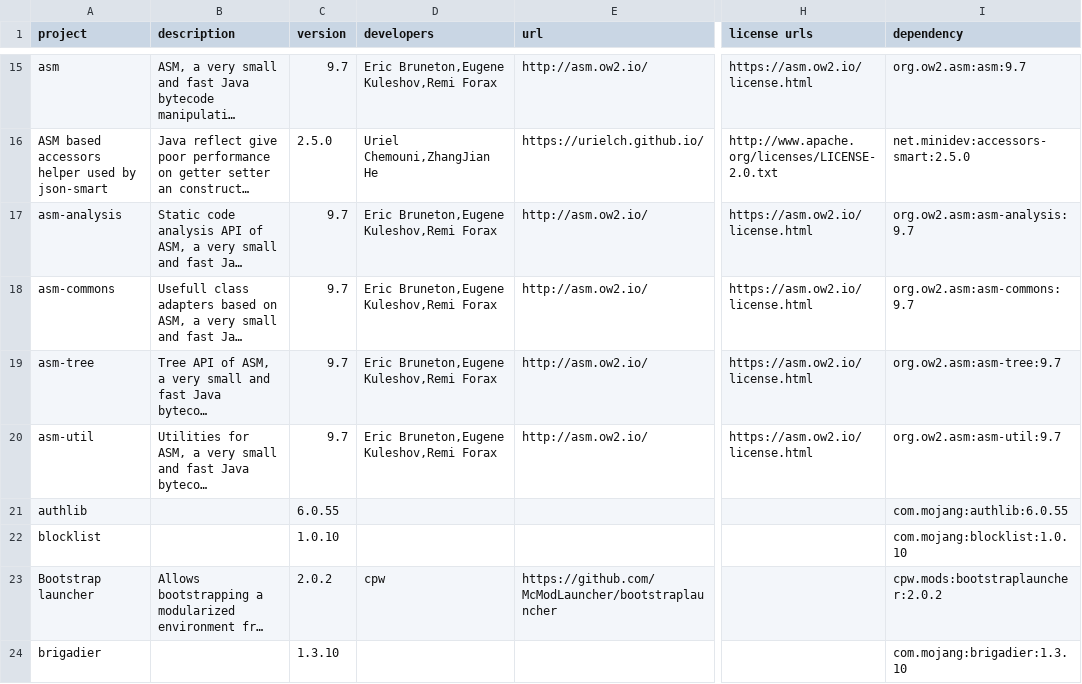
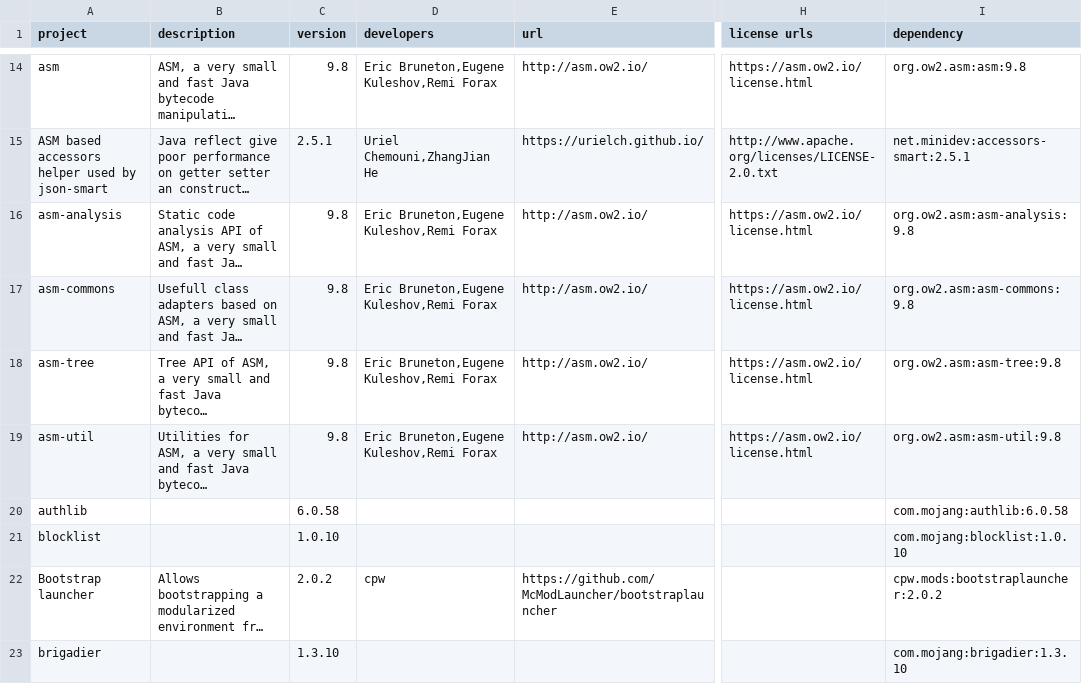
Before and after one commit to GeheimagentNr1/SelectablePainting, a CSV file: lib_licences/licenseReport.csv, drawn as a sheet; only a part is shown, gaps mark what is left out; long unchanged cells end in …; addresses are those after the commit; the diff covers the shown part only; the diff names each change by its address in the sheet, - before the commit and + after, or states it on an @@ line.

```diff
--- a/lib_licences/licenseReport.csv
+++ b/lib_licences/licenseReport.csv
-C14 (version): 9.7
+C14 (version): 9.8
-I14 (dependency): org.ow2.asm:asm:9.7
+I14 (dependency): org.ow2.asm:asm:9.8
-C15 (version): 2.5.0
+C15 (version): 2.5.1
-I15 (dependency): net.minidev:accessors-smart:2.5.0
+I15 (dependency): net.minidev:accessors-smart:2.5.1
-C16:C19 (version): 9.7
+C16:C19 (version): 9.8
-I16 (dependency): org.ow2.asm:asm-analysis:9.7
+I16 (dependency): org.ow2.asm:asm-analysis:9.8
-I17 (dependency): org.ow2.asm:asm-commons:9.7
+I17 (dependency): org.ow2.asm:asm-commons:9.8
-I18 (dependency): org.ow2.asm:asm-tree:9.7
+I18 (dependency): org.ow2.asm:asm-tree:9.8
-I19 (dependency): org.ow2.asm:asm-util:9.7
+I19 (dependency): org.ow2.asm:asm-util:9.8
-C20 (version): 6.0.55
+C20 (version): 6.0.58
-I20 (dependency): com.mojang:authlib:6.0.55
+I20 (dependency): com.mojang:authlib:6.0.58
```
Also changed, not shown: 3 added rows, 3 removed rows and 116 edited cells elsewhere in this file, 6 other files.
